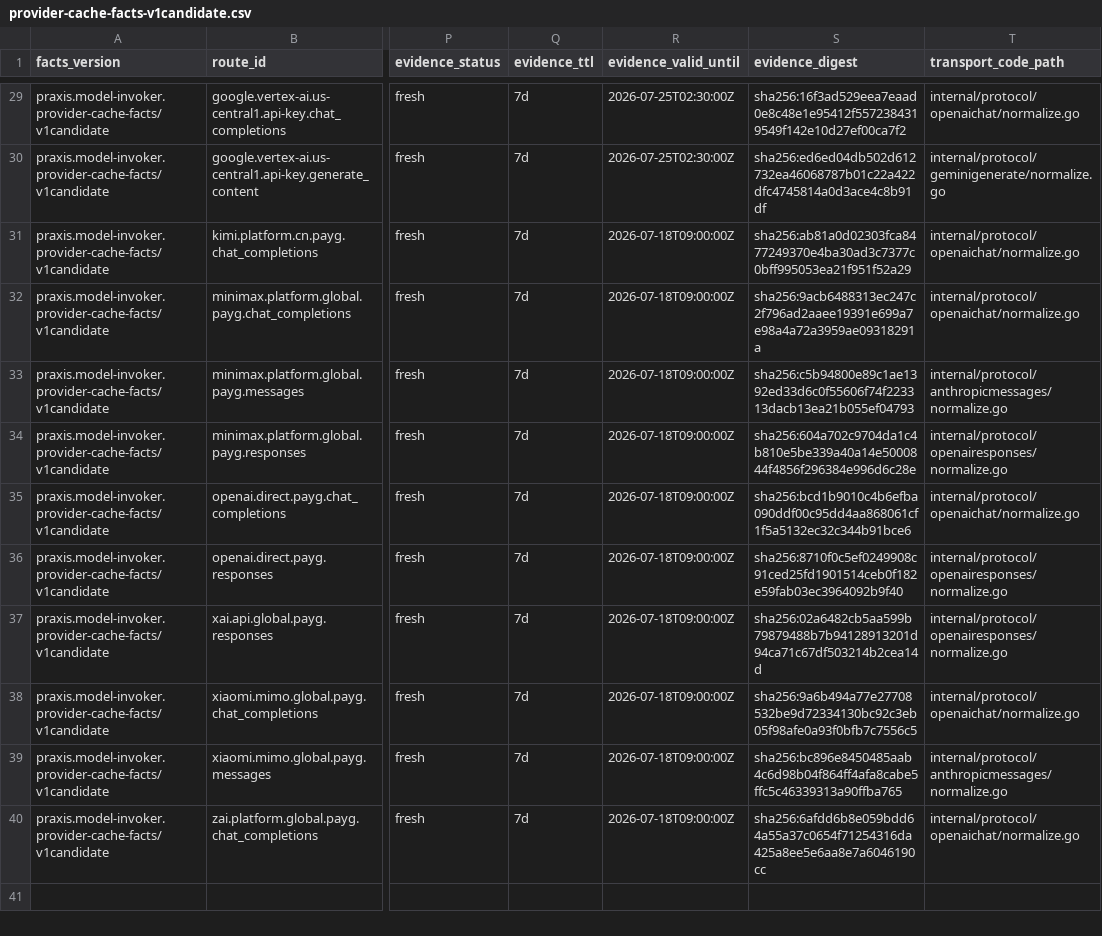
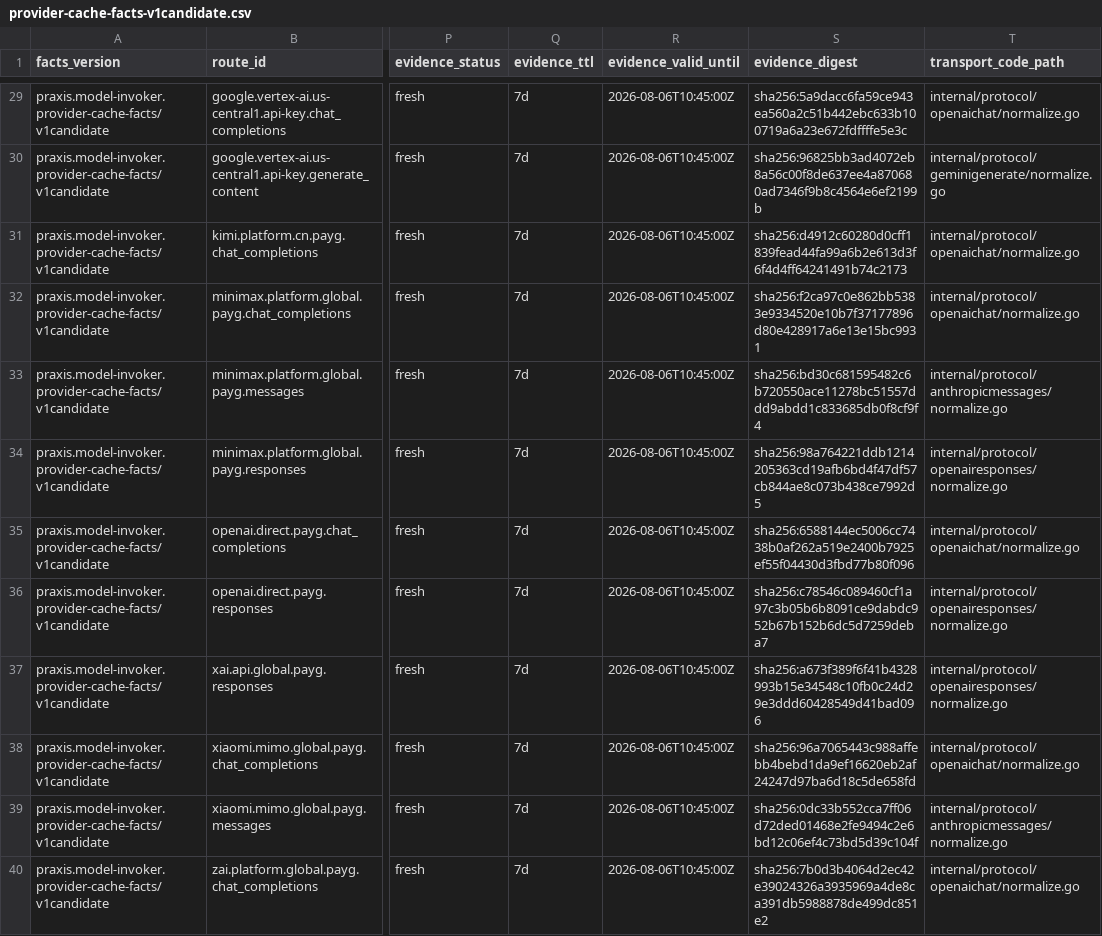
Before and after one commit to Proview-China/rax, a CSV file: .properties.rax/design/model-invoker/provider-cache-facts-v1candidate.csv, drawn as a sheet; only a part is shown, gaps mark what is left out; the diff covers the shown part only; the diff names each change by its address in the sheet, - before the commit and + after, or states it on an @@ line.

Commit message:
fix(model-invoker): refresh catalog evidence

```diff
--- a/.properties.rax/design/model-invoker/provider-cache-facts-v1candidate.csv
+++ b/.properties.rax/design/model-invoker/provider-cache-facts-v1candidate.csv
-R29:R30 (evidence_valid_until): 2026-07-25T02:30:00Z
+R29:R30 (evidence_valid_until): 2026-08-06T10:45:00Z
-S29 (evidence_digest): sha256:16f3ad529eea7eaad0e8c48e1e95412f5572384319549f142e10d27ef00ca7f2
+S29 (evidence_digest): sha256:5a9dacc6fa59ce943ea560a2c51b442ebc633b100719a6a23e672fdffffe5e3c
-S30 (evidence_digest): sha256:ed6ed04db502d612732ea46068787b01c22a422dfc4745814a0d3ace4c8b91df
+S30 (evidence_digest): sha256:96825bb3ad4072eb8a56c00f8de637ee4a870680ad7346f9b8c4564e6ef2199b
-R31:R40 (evidence_valid_until): 2026-07-18T09:00:00Z
+R31:R40 (evidence_valid_until): 2026-08-06T10:45:00Z
-S31 (evidence_digest): sha256:ab81a0d02303fca8477249370e4ba30ad3c7377c0bff995053ea21f951f52a29
+S31 (evidence_digest): sha256:d4912c60280d0cff1839fead44fa99a6b2e613d3f6f4d4ff64241491b74c2173
-S32 (evidence_digest): sha256:9acb6488313ec247c2f796ad2aaee19391e699a7e98a4a72a3959ae09318291a
+S32 (evidence_digest): sha256:f2ca97c0e862bb5383e9334520e10b7f37177896d80e428917a6e13e15bc9931
-S33 (evidence_digest): sha256:c5b94800e89c1ae1392ed33d6c0f55606f74f223313dacb13ea21b055ef04793
+S33 (evidence_digest): sha256:bd30c681595482c6b720550ace11278bc51557ddd9abdd1c833685db0f8cf9f4
-S34 (evidence_digest): sha256:604a702c9704da1c4b810e5be339a40a14e5000844f4856f296384e996d6c28e
+S34 (evidence_digest): sha256:98a764221ddb1214205363cd19afb6bd4f47df57cb844ae8c073b438ce7992d5
-S35 (evidence_digest): sha256:bcd1b9010c4b6efba090ddf00c95dd4aa868061cf1f5a5132ec32c344b91bce6
+S35 (evidence_digest): sha256:6588144ec5006cc7438b0af262a519e2400b7925ef55f04430d3fbd77b80f096
-S36 (evidence_digest): sha256:8710f0c5ef0249908c91ced25fd1901514ceb0f182e59fab03ec3964092b9f40
+S36 (evidence_digest): sha256:c78546c089460cf1a97c3b05b6b8091ce9dabdc952b67b152b6dc5d7259deba7
-S37 (evidence_digest): sha256:02a6482cb5aa599b79879488b7b94128913201d94ca71c67df503214b2cea14d
+S37 (evidence_digest): sha256:a673f389f6f41b4328993b15e34548c10fb0c24d29e3ddd60428549d41bad096
-S38 (evidence_digest): sha256:9a6b494a77e27708532be9d72334130bc92c3eb05f98afe0a93f0bfb7c7556c5
+S38 (evidence_digest): sha256:96a7065443c988affebb4bebd1da9ef16620eb2af24247d97ba6d18c5de658fd
-S39 (evidence_digest): sha256:bc896e8450485aab4c6d98b04f864ff4afa8cabe5ffc5c46339313a90ffba765
+S39 (evidence_digest): sha256:0dc33b552cca7ff06d72ded01468e2fe9494c2e6bd12c06ef4c73bd5d39c104f
-S40 (evidence_digest): sha256:6afdd6b8e059bdd64a55a37c0654f71254316da425a8ee5e6aa8e7a6046190cc
+S40 (evidence_digest): sha256:7b0d3b4064d2ec42e39024326a3935969a4de8ca391db5988878de499dc851e2
```
Also changed, not shown: 54 edited cells elsewhere in this file, .properties.rax/design/model-invoker/semantic-matrix-v1candidate.csv, 22 other files.
